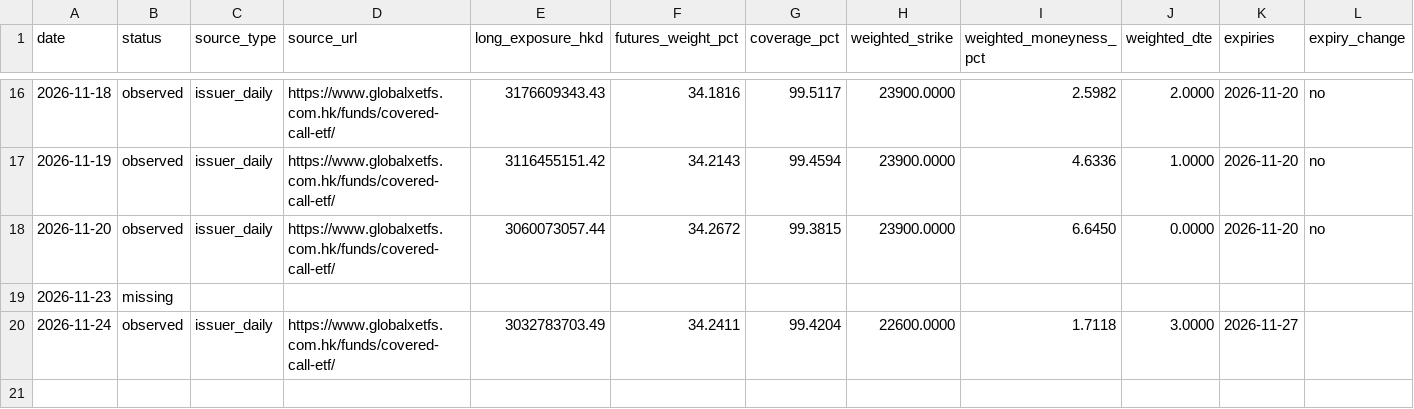
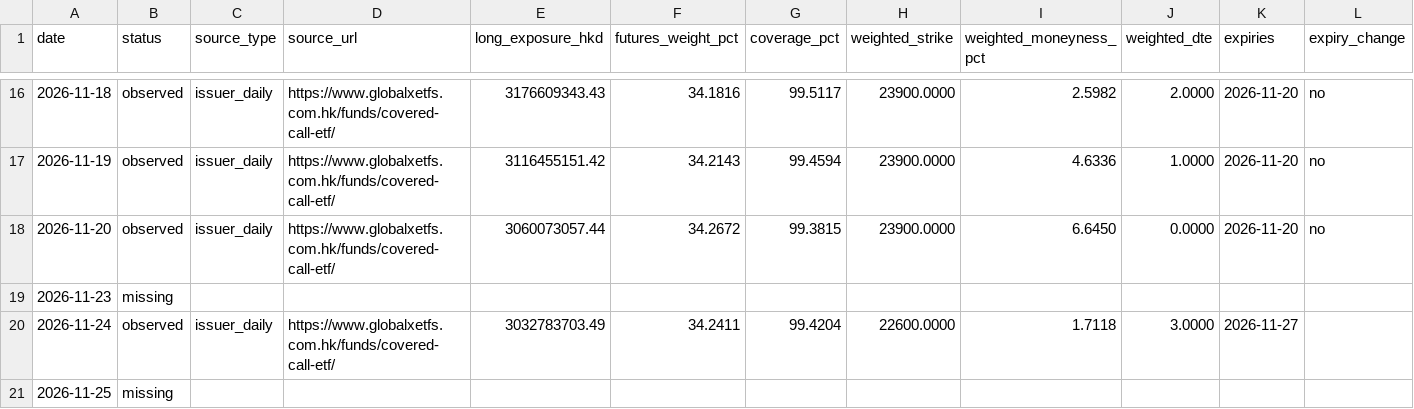
Before and after one commit to oldrabbitcn88/3419-covered-call-monitor, a CSV file: data/analysis.csv, drawn as a sheet; only a part is shown, gaps mark what is left out; rows hold the shown columns only; the diff names each change by its address in the sheet, - before the commit and + after, or states it on an @@ line.

```diff
--- a/data/analysis.csv
+++ b/data/analysis.csv
+row 21: 2026-11-25 | missing
```
